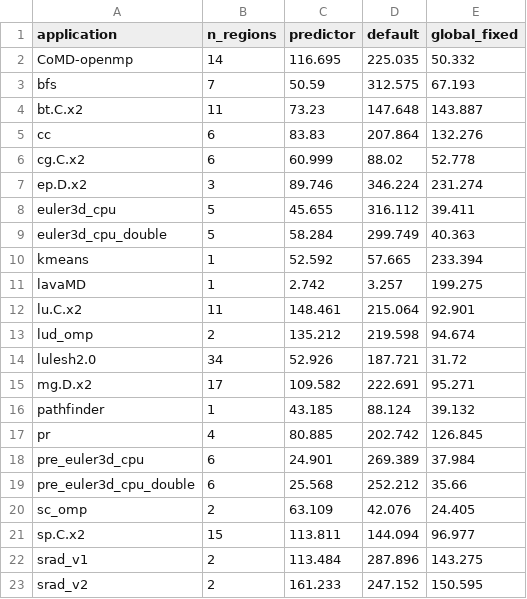
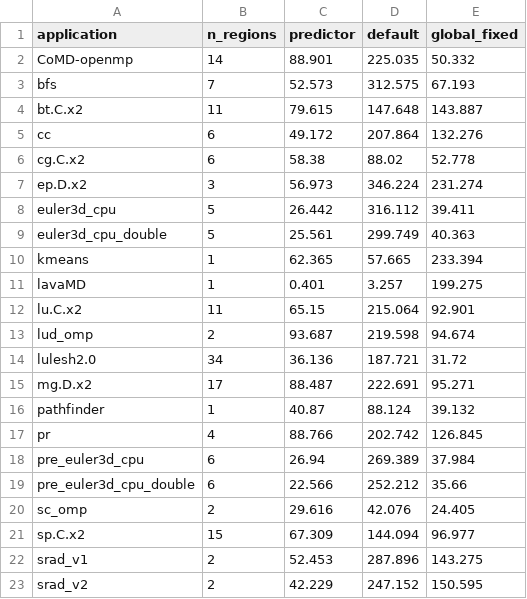
Before and after one commit to Osmanyasal/ORBIT, a CSV file: tools/predictor_sweep_logs/best_edp_app_ep80_s1/cv_per_app_best_edp.csv, drawn as a sheet.

```diff
--- a/tools/predictor_sweep_logs/best_edp_app_ep80_s1/cv_per_app_best_edp.csv
+++ b/tools/predictor_sweep_logs/best_edp_app_ep80_s1/cv_per_app_best_edp.csv
@@ -1,23 +1,23 @@
 application,n_regions,predictor,default,global_fixed
-CoMD-openmp,14,116.695,225.035,50.332
-bfs,7,50.59,312.575,67.193
-bt.C.x2,11,73.23,147.648,143.887
-cc,6,83.83,207.864,132.276
-cg.C.x2,6,60.999,88.02,52.778
-ep.D.x2,3,89.746,346.224,231.274
-euler3d_cpu,5,45.655,316.112,39.411
-euler3d_cpu_double,5,58.284,299.749,40.363
-kmeans,1,52.592,57.665,233.394
-lavaMD,1,2.742,3.257,199.275
-lu.C.x2,11,148.461,215.064,92.901
-lud_omp,2,135.212,219.598,94.674
-lulesh2.0,34,52.926,187.721,31.72
-mg.D.x2,17,109.582,222.691,95.271
-pathfinder,1,43.185,88.124,39.132
-pr,4,80.885,202.742,126.845
-pre_euler3d_cpu,6,24.901,269.389,37.984
-pre_euler3d_cpu_double,6,25.568,252.212,35.66
-sc_omp,2,63.109,42.076,24.405
-sp.C.x2,15,113.811,144.094,96.977
-srad_v1,2,113.484,287.896,143.275
-srad_v2,2,161.233,247.152,150.595
+CoMD-openmp,14,88.901,225.035,50.332
+bfs,7,52.573,312.575,67.193
+bt.C.x2,11,79.615,147.648,143.887
+cc,6,49.172,207.864,132.276
+cg.C.x2,6,58.38,88.02,52.778
+ep.D.x2,3,56.973,346.224,231.274
+euler3d_cpu,5,26.442,316.112,39.411
+euler3d_cpu_double,5,25.561,299.749,40.363
+kmeans,1,62.365,57.665,233.394
+lavaMD,1,0.401,3.257,199.275
+lu.C.x2,11,65.15,215.064,92.901
+lud_omp,2,93.687,219.598,94.674
+lulesh2.0,34,36.136,187.721,31.72
+mg.D.x2,17,88.487,222.691,95.271
+pathfinder,1,40.87,88.124,39.132
+pr,4,88.766,202.742,126.845
+pre_euler3d_cpu,6,26.94,269.389,37.984
+pre_euler3d_cpu_double,6,22.566,252.212,35.66
+sc_omp,2,29.616,42.076,24.405
+sp.C.x2,15,67.309,144.094,96.977
+srad_v1,2,52.453,287.896,143.275
+srad_v2,2,42.229,247.152,150.595
```
Also changed, not shown: tools/predictor_sweep_logs/best_edp_app_drop0.4_s1/cv_per_app_best_edp.csv, tools/predictor_sweep_logs/best_edp_app_ep80_s0/cv_per_app_best_edp.csv, 55 other files.
